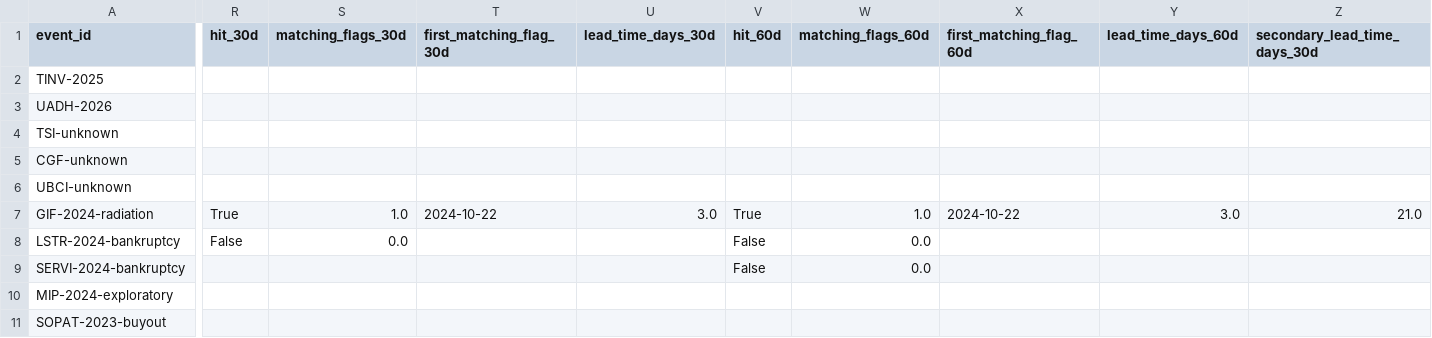
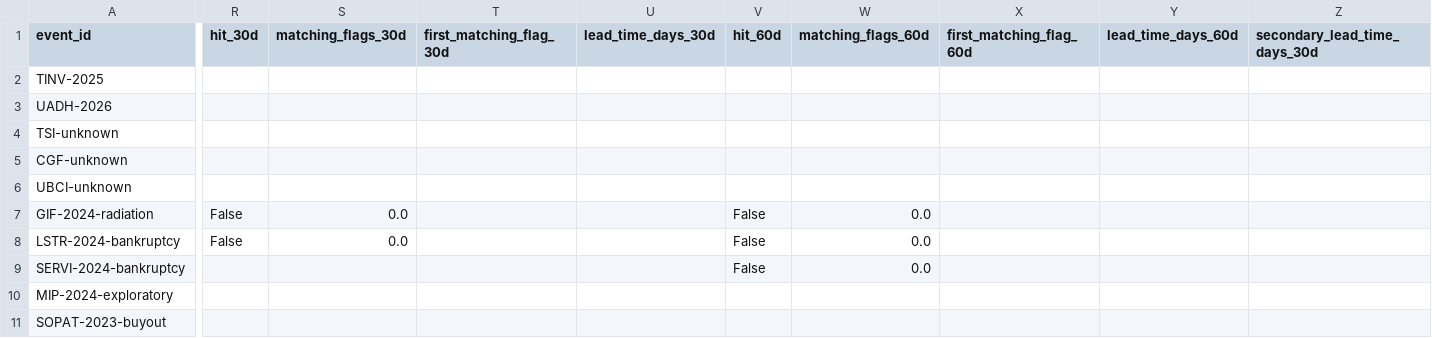
Before and after one commit to RayenSebei/bvmt-market-surveillance, a CSV file: outputs/evaluation/event_results.csv, drawn as a sheet; only a part is shown, gaps mark what is left out; the diff names each change by its address in the sheet, - before the commit and + after, or states it on an @@ line.

```diff
--- a/outputs/evaluation/event_results.csv
+++ b/outputs/evaluation/event_results.csv
-R7 (hit_30d): True
+R7 (hit_30d): False
-S7 (matching_flags_30d): 1.0
+S7 (matching_flags_30d): 0.0
-T7 (first_matching_flag_30d): 2024-10-22
+T7 (first_matching_flag_30d): (empty)
-U7 (lead_time_days_30d): 3.0
+U7 (lead_time_days_30d): (empty)
-V7 (hit_60d): True
+V7 (hit_60d): False
-W7 (matching_flags_60d): 1.0
+W7 (matching_flags_60d): 0.0
-X7 (first_matching_flag_60d): 2024-10-22
+X7 (first_matching_flag_60d): (empty)
-Y7 (lead_time_days_60d): 3.0
+Y7 (lead_time_days_60d): (empty)
-Z7 (secondary_lead_time_days_30d): 21.0
+Z7 (secondary_lead_time_days_30d): (empty)
```
Also changed, not shown: bvmt_data/decay_classified.csv, bvmt_data/watchlist.csv, 17 other files.
